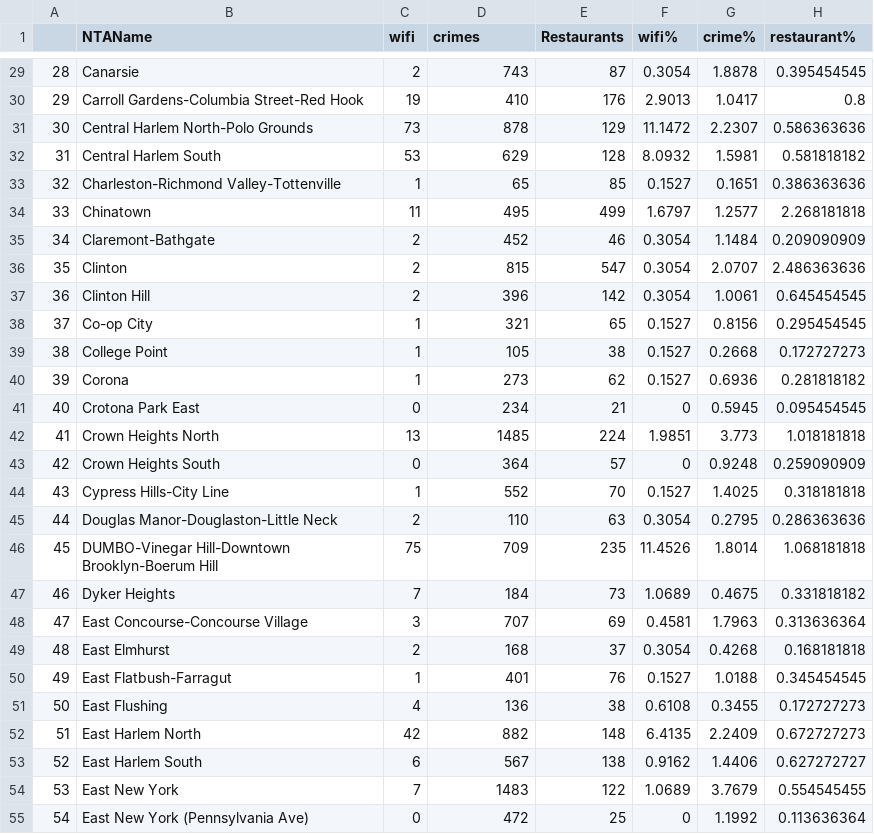
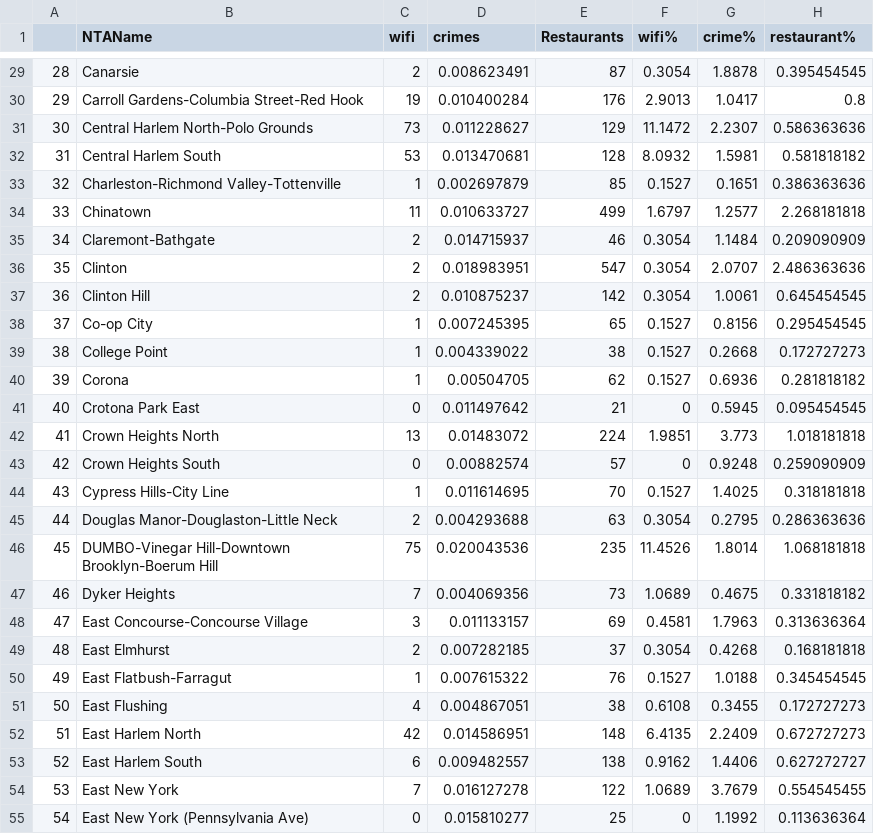
Before and after one commit to TZstatsADS/Spr2016-Proj2-Grp1, a CSV file: lib/App template/neighborhood_stat.csv, drawn as a sheet; only a part is shown, gaps mark what is left out; the diff covers the shown part only.

```diff
--- a/lib/App template/neighborhood_stat.csv
+++ b/lib/App template/neighborhood_stat.csv
@@ -29,27 +29,27 @@
-28,Canarsie,2,743,87,0.3054,1.8878,0.395454545
-29,Carroll Gardens-Columbia Street-Red Hook,19,410,176,2.9013,1.0417,0.8
-30,Central Harlem North-Polo Grounds,73,878,129,11.1472,2.2307,0.586363636
-31,Central Harlem South,53,629,128,8.0932,1.5981,0.581818182
-32,Charleston-Richmond Valley-Tottenville,1,65,85,0.1527,0.1651,0.386363636
-33,Chinatown,11,495,499,1.6797,1.2577,2.268181818
-34,Claremont-Bathgate,2,452,46,0.3054,1.1484,0.209090909
-35,Clinton,2,815,547,0.3054,2.0707,2.486363636
-36,Clinton Hill,2,396,142,0.3054,1.0061,0.645454545
-37,Co-op City,1,321,65,0.1527,0.8156,0.295454545
-38,College Point,1,105,38,0.1527,0.2668,0.172727273
-39,Corona,1,273,62,0.1527,0.6936,0.281818182
-40,Crotona Park East,0,234,21,0,0.5945,0.095454545
-41,Crown Heights North,13,1485,224,1.9851,3.773,1.018181818
-42,Crown Heights South,0,364,57,0,0.9248,0.259090909
-43,Cypress Hills-City Line,1,552,70,0.1527,1.4025,0.318181818
-44,Douglas Manor-Douglaston-Little Neck,2,110,63,0.3054,0.2795,0.286363636
-45,DUMBO-Vinegar Hill-Downtown Brooklyn-Boerum Hill,75,709,235,11.4526,1.8014,1.068181818
-46,Dyker Heights,7,184,73,1.0689,0.4675,0.331818182
-47,East Concourse-Concourse Village,3,707,69,0.4581,1.7963,0.313636364
-48,East Elmhurst,2,168,37,0.3054,0.4268,0.168181818
-49,East Flatbush-Farragut,1,401,76,0.1527,1.0188,0.345454545
-50,East Flushing,4,136,38,0.6108,0.3455,0.172727273
-51,East Harlem North,42,882,148,6.4135,2.2409,0.672727273
-52,East Harlem South,6,567,138,0.9162,1.4406,0.627272727
-53,East New York,7,1483,122,1.0689,3.7679,0.554545455
-54,East New York (Pennsylvania Ave),0,472,25,0,1.1992,0.113636364
+28,Canarsie,2,0.008623491,87,0.3054,1.8878,0.395454545
+29,Carroll Gardens-Columbia Street-Red Hook,19,0.010400284,176,2.9013,1.0417,0.8
+30,Central Harlem North-Polo Grounds,73,0.011228627,129,11.1472,2.2307,0.586363636
+31,Central Harlem South,53,0.013470681,128,8.0932,1.5981,0.581818182
+32,Charleston-Richmond Valley-Tottenville,1,0.002697879,85,0.1527,0.1651,0.386363636
+33,Chinatown,11,0.010633727,499,1.6797,1.2577,2.268181818
+34,Claremont-Bathgate,2,0.014715937,46,0.3054,1.1484,0.209090909
+35,Clinton,2,0.018983951,547,0.3054,2.0707,2.486363636
+36,Clinton Hill,2,0.010875237,142,0.3054,1.0061,0.645454545
+37,Co-op City,1,0.007245395,65,0.1527,0.8156,0.295454545
+38,College Point,1,0.004339022,38,0.1527,0.2668,0.172727273
+39,Corona,1,0.00504705,62,0.1527,0.6936,0.281818182
+40,Crotona Park East,0,0.011497642,21,0,0.5945,0.095454545
+41,Crown Heights North,13,0.01483072,224,1.9851,3.773,1.018181818
+42,Crown Heights South,0,0.00882574,57,0,0.9248,0.259090909
+43,Cypress Hills-City Line,1,0.011614695,70,0.1527,1.4025,0.318181818
+44,Douglas Manor-Douglaston-Little Neck,2,0.004293688,63,0.3054,0.2795,0.286363636
+45,DUMBO-Vinegar Hill-Downtown Brooklyn-Boerum Hill,75,0.020043536,235,11.4526,1.8014,1.068181818
+46,Dyker Heights,7,0.004069356,73,1.0689,0.4675,0.331818182
+47,East Concourse-Concourse Village,3,0.011133157,69,0.4581,1.7963,0.313636364
+48,East Elmhurst,2,0.007282185,37,0.3054,0.4268,0.168181818
+49,East Flatbush-Farragut,1,0.007615322,76,0.1527,1.0188,0.345454545
+50,East Flushing,4,0.004867051,38,0.6108,0.3455,0.172727273
+51,East Harlem North,42,0.014586951,148,6.4135,2.2409,0.672727273
+52,East Harlem South,6,0.009482557,138,0.9162,1.4406,0.627272727
+53,East New York,7,0.016127278,122,1.0689,3.7679,0.554545455
+54,East New York (Pennsylvania Ave),0,0.015810277,25,0,1.1992,0.113636364
```
Also changed, not shown: 167 edited cells elsewhere in this file, lib/App template/crime.csv.
